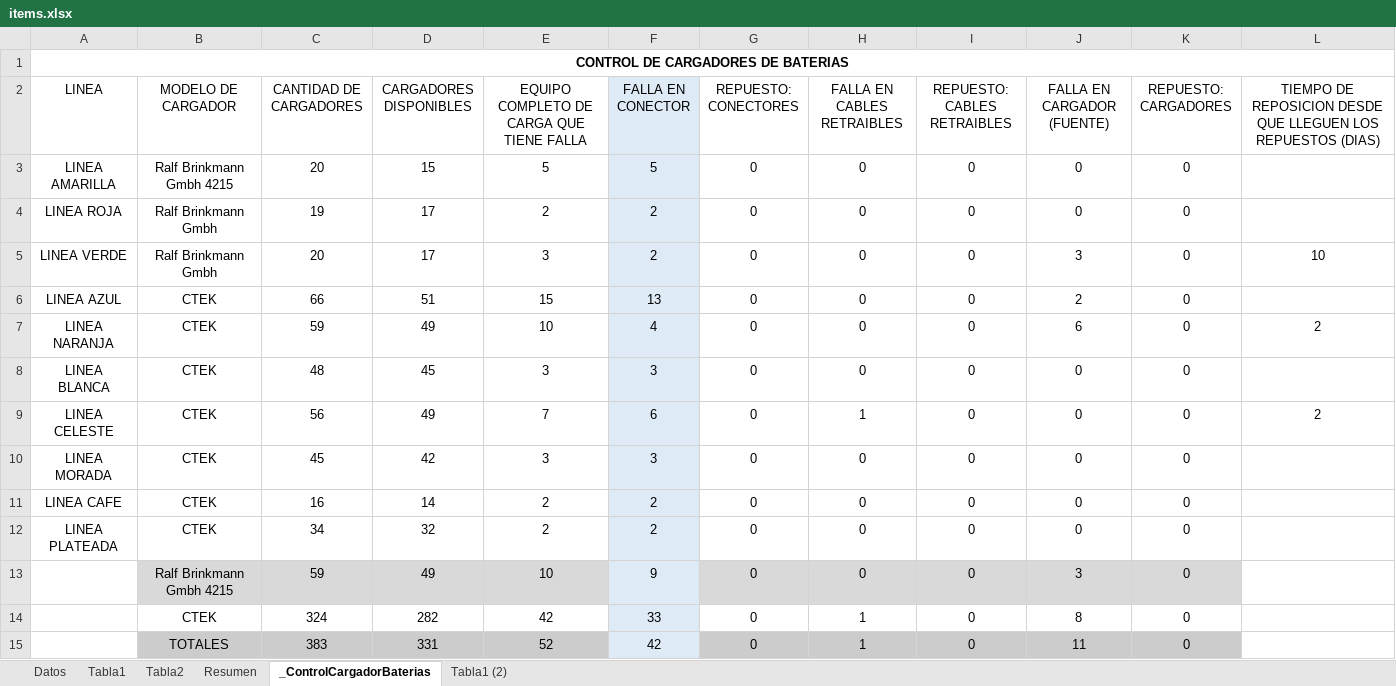
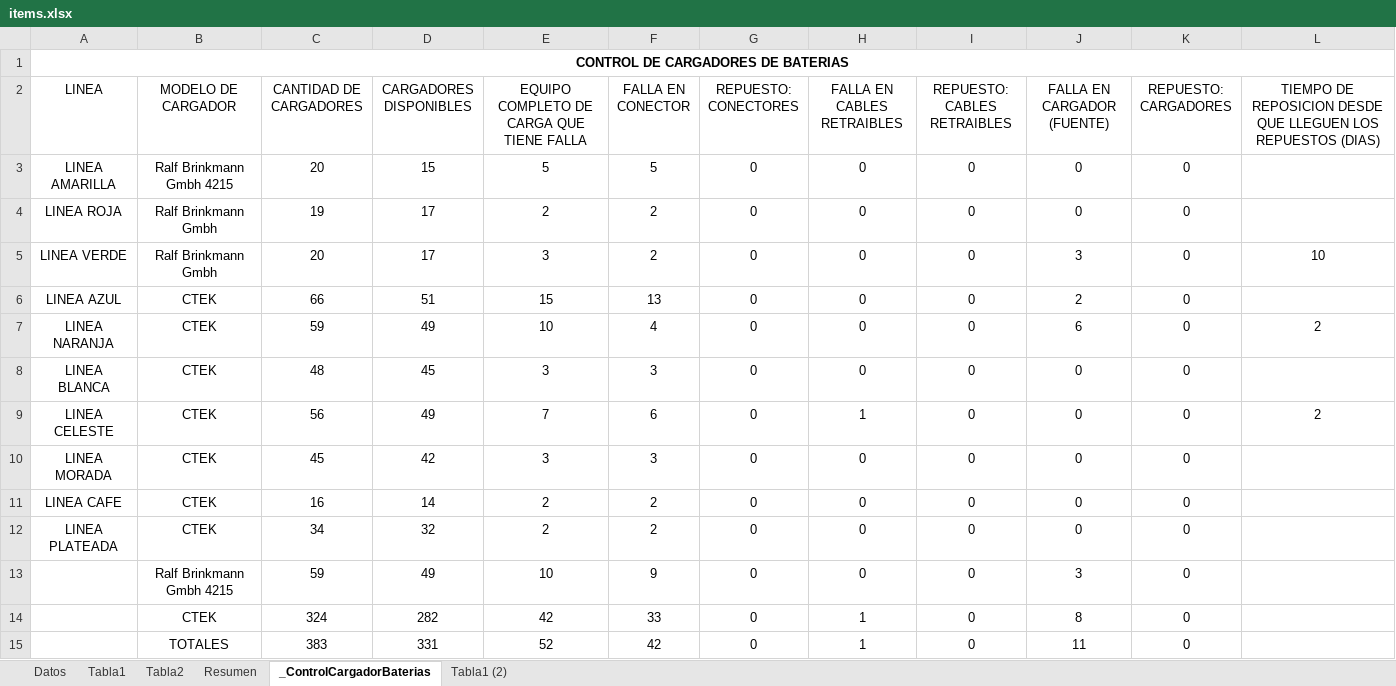
Before and after one commit to raulink/jupyter_notebooks_rmc, an Excel workbook: app/temp/items.xlsx, sheet _ControlCargadorBaterias, drawn as a sheet; values as stored, in another font and other column widths than the file's, no borders; the diff names each change by its address in the sheet, - before the commit and + after, or states it on an @@ line.

```diff
--- a/app/temp/items.xlsx (sheet _ControlCargadorBaterias)
+++ b/app/temp/items.xlsx (sheet _ControlCargadorBaterias)
-F2:F15 fill: #DEEBF7
+F2:F15 fill: none
-B13:E13 fill: #D9D9D9
+B13:E13 fill: none
-G13:K13 fill: #D9D9D9
+G13:K13 fill: none
-B15:E15 fill: #CCCCCC
+B15:E15 fill: none
-G15:K15 fill: #CCCCCC
+G15:K15 fill: none
```
Also changed, not shown: sheet Tabla1, sheet Tabla1 (2), sheet Datos, sheet Tabla2, app/Ingresos 2017-20241.xlsx, app/pages/Ingresos 2017-20241.xlsx, 22 other files.
